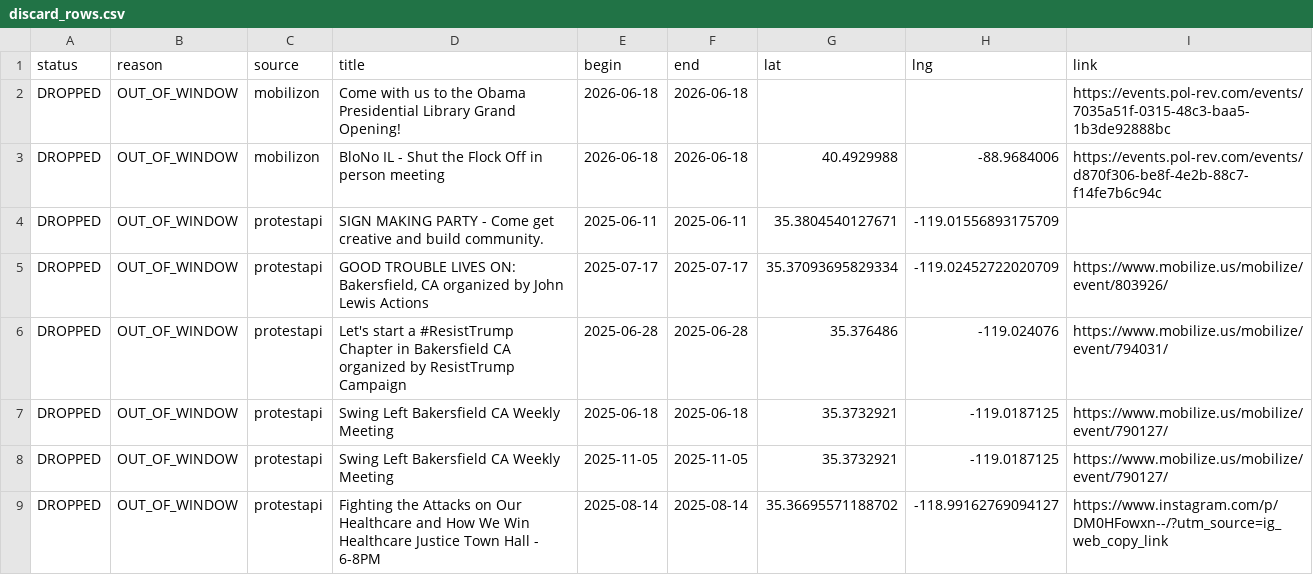
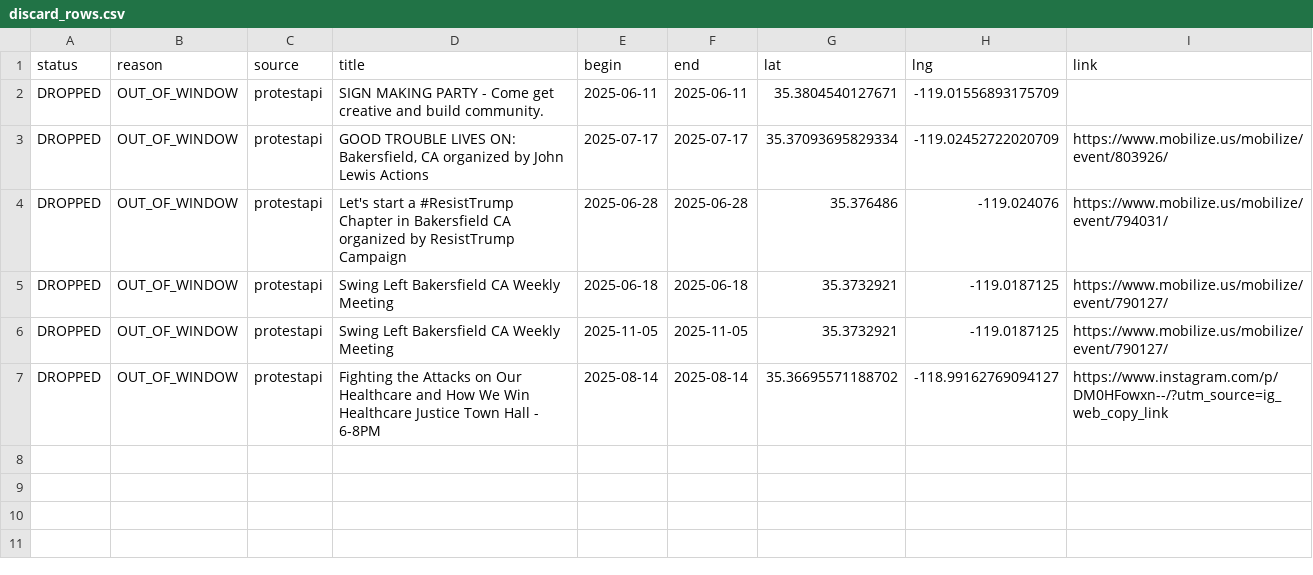
Before and after one commit to ConcernedCitizen2025/Project2025-Assistant, a CSV file: assets/data/discard_rows.csv, drawn as a sheet; the diff names each change by its address in the sheet, - before the commit and + after, or states it on an @@ line.

```diff
--- a/assets/data/discard_rows.csv
+++ b/assets/data/discard_rows.csv
-row 2: DROPPED | OUT_OF_WINDOW | mobilizon | Come with us to the Obama Presidential Library Grand Opening! | 2026-06-18 | 2026-06-18 |  |  | https://events.pol-rev.com/events/7035a51f-0315-48c3-baa5-1b3de92888bc
-row 3: DROPPED | OUT_OF_WINDOW | mobilizon | BloNo IL - Shut the Flock Off in person meeting | 2026-06-18 | 2026-06-18 | 40.4929988 | -88.9684006 | https://events.pol-rev.com/events/d870f306-be8f-4e2b-88c7-f14fe7b6c94c
```
Also changed, not shown: 13 other files.
